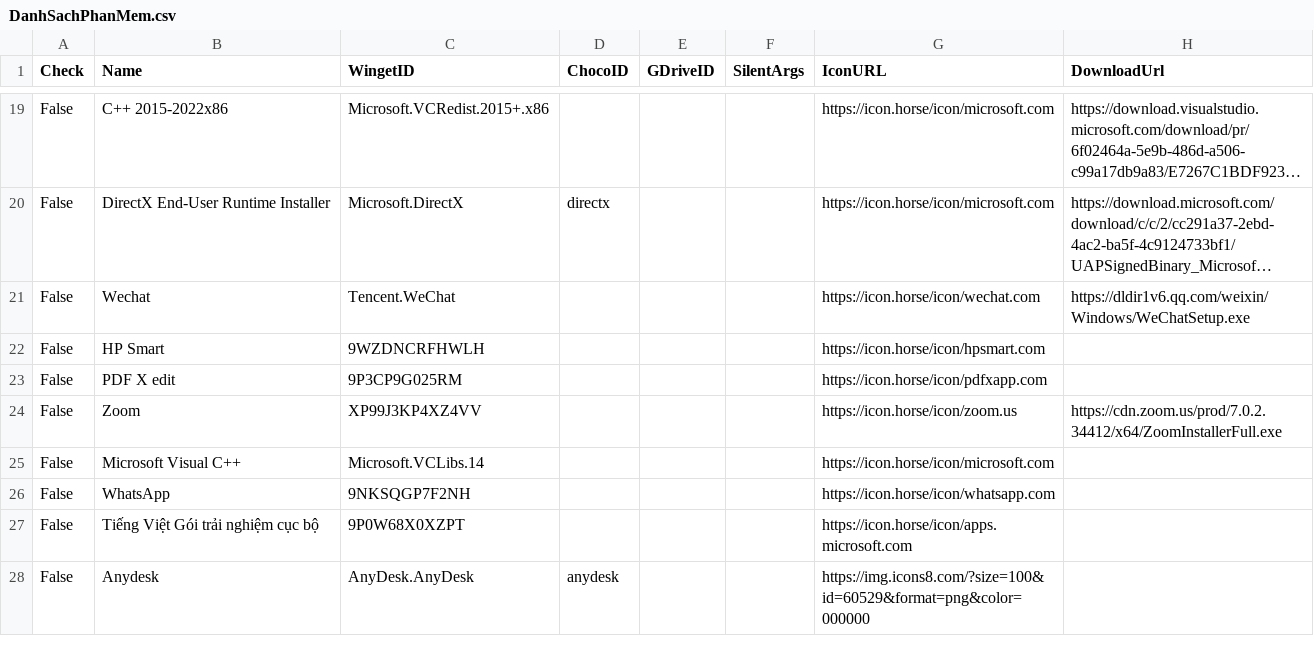
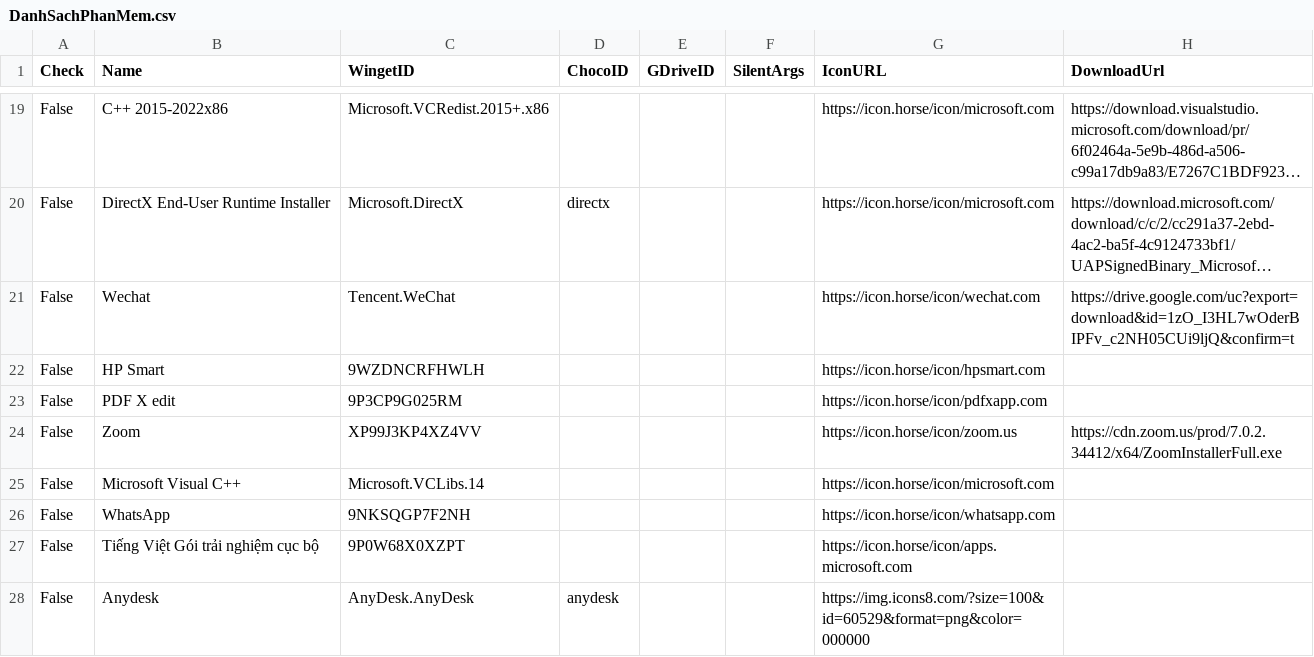
Before and after one commit to tuantran19912512/Windows-tool-box, a CSV file: DanhSachPhanMem.csv, drawn as a sheet; only a part is shown, gaps mark what is left out; long unchanged cells end in …; the diff names each change by its address in the sheet, - before the commit and + after, or states it on an @@ line.

Commit message:
Cập nhật danh sách + Link Tải

```diff
--- a/DanhSachPhanMem.csv
+++ b/DanhSachPhanMem.csv
-H21 (DownloadUrl): https://dldir1v6.qq.com/weixin/Windows/WeChatSetup.exe
+H21 (DownloadUrl): https://drive.google.com/uc?export=download&id=1zO_I3HL7wOderBIPFv_c2NH05CUi9ljQ&confirm=t
```
